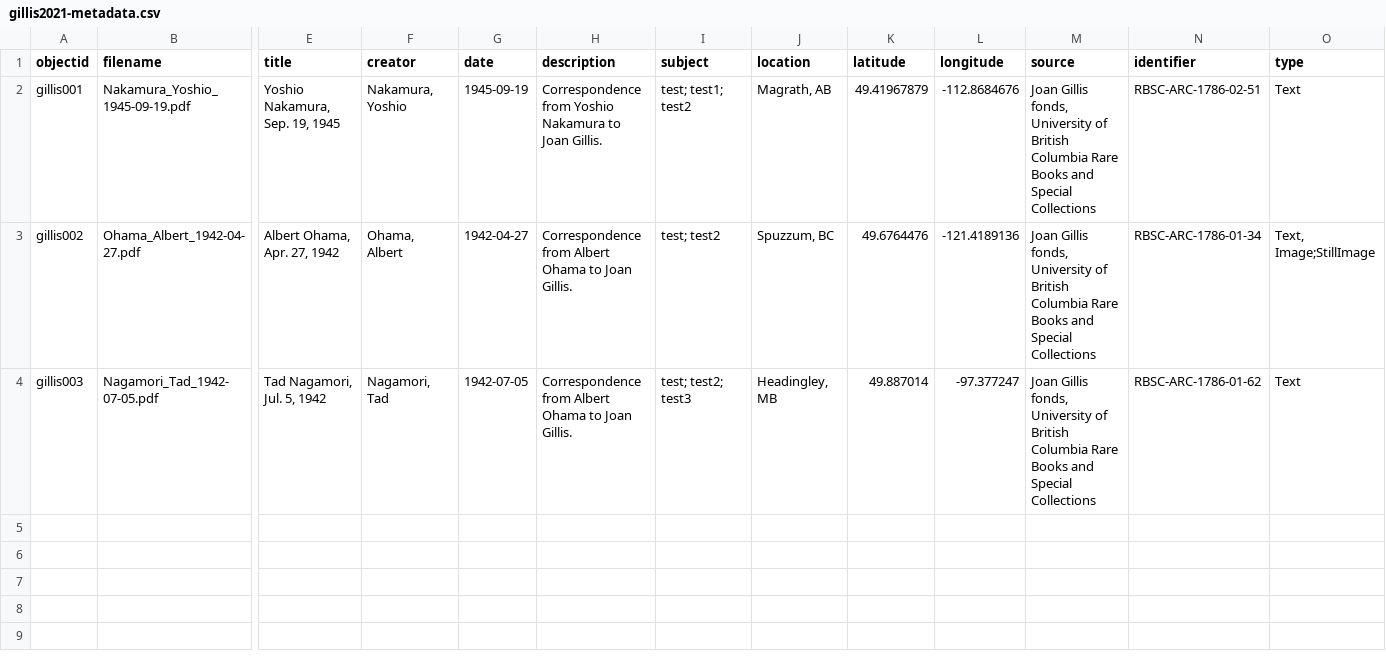
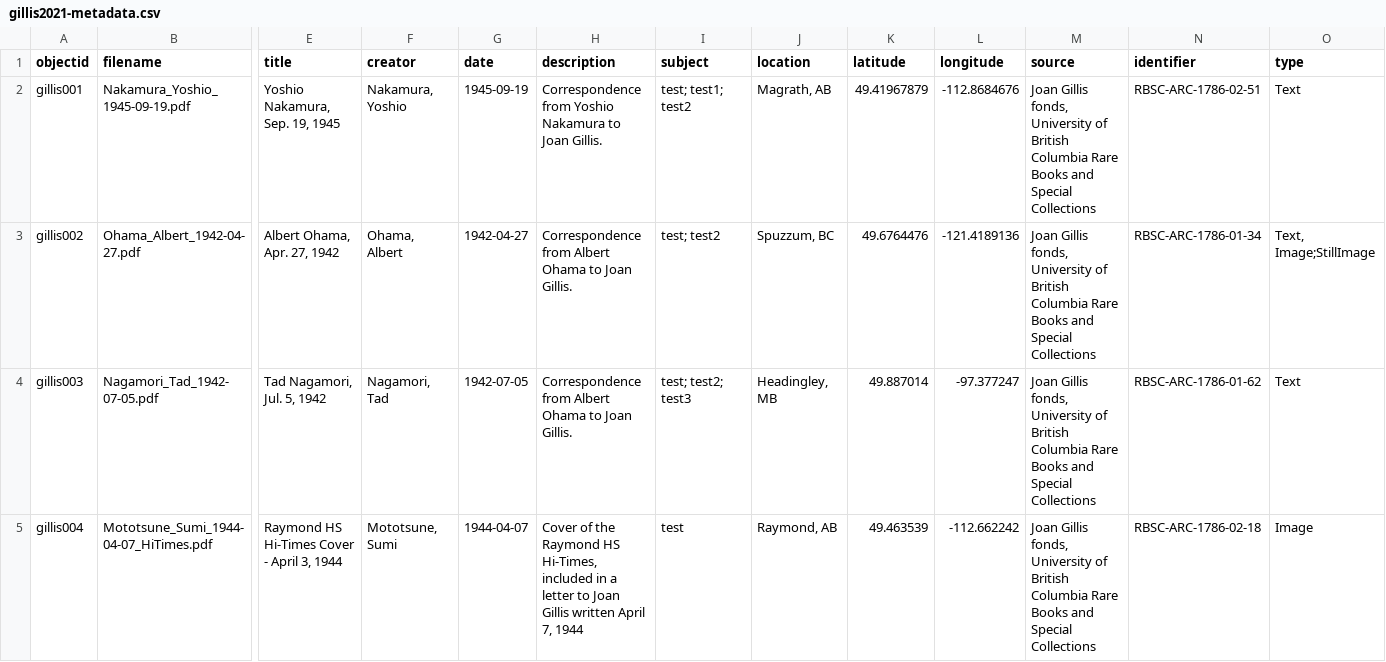
Before and after one commit to ubc-library-rbsc/gillis-2021, a CSV file: _data/gillis2021-metadata.csv, drawn as a sheet; only a part is shown, gaps mark what is left out; rows hold the shown columns only; the diff names each change by its address in the sheet, - before the commit and + after, or states it on an @@ line.

Commit message:
Trying a new way to update csv

```diff
--- a/_data/gillis2021-metadata.csv
+++ b/_data/gillis2021-metadata.csv
+row 5: gillis004 | Mototsune_Sumi_1944-04-07_HiTimes.pdf | Raymond HS Hi-Times Cover - April 3, 1944 | Mototsune, Sumi | 1944-04-07 | Cover of the Raymond HS Hi-Times, included in a letter to Joan Gillis written April 7, 1944 | test | Raymond, AB | 49.463539 | -112.662242 | Joan Gillis fonds, University of British Columbia Rare Books and Special Collections | RBSC-ARC-1786-02-18 | Image
```
